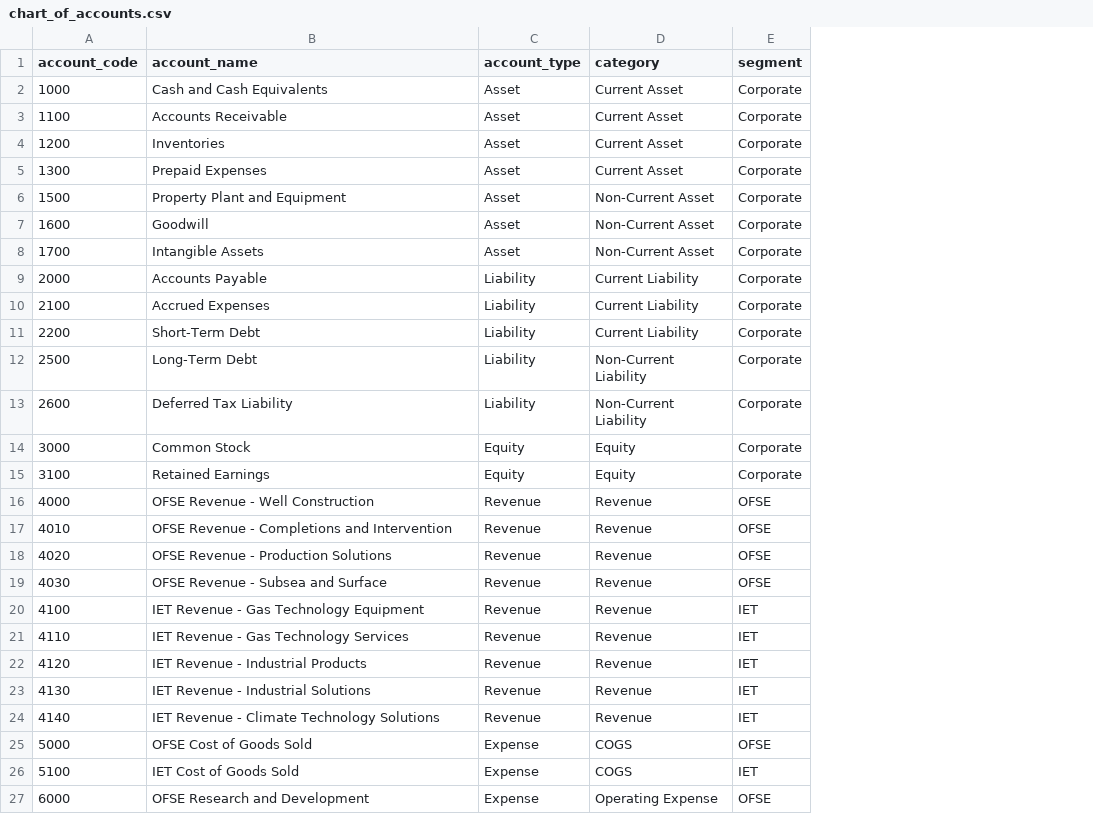
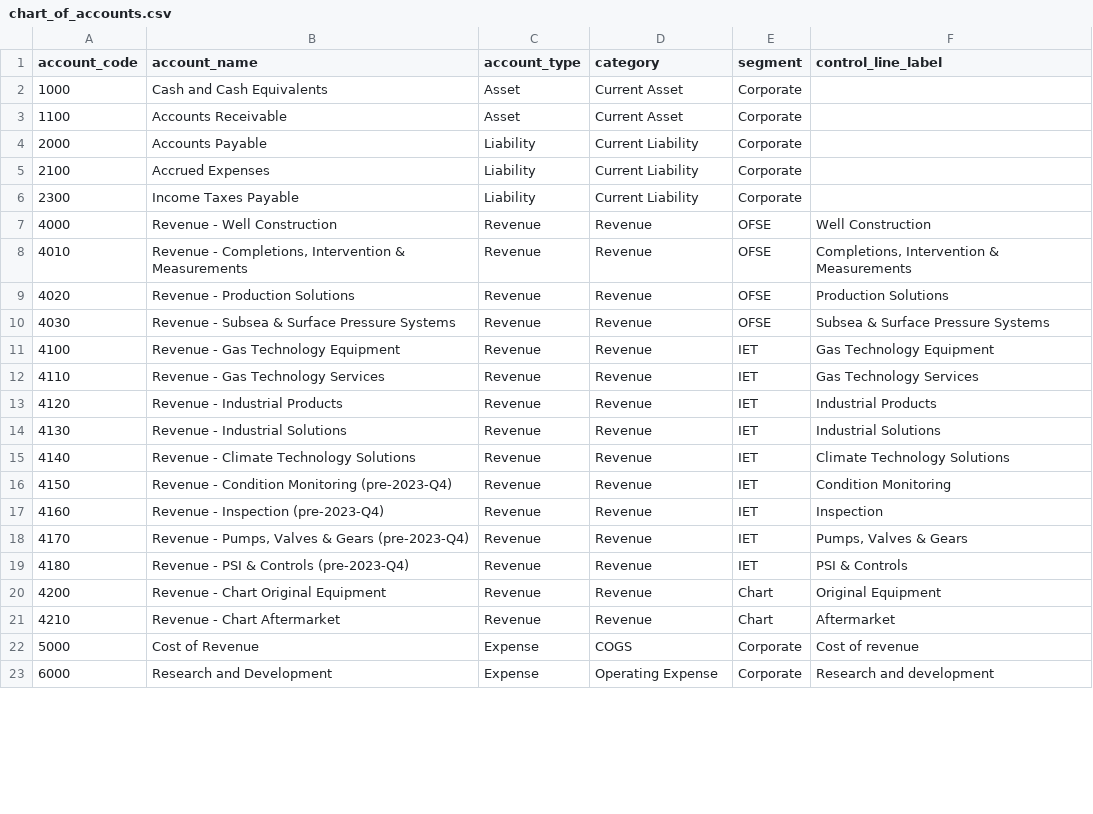
Before and after one commit to hassanm9301/gl-recon-pipeline, a CSV file: seeds/chart_of_accounts.csv, drawn as a sheet; only a part is shown; removed rows and columns are numbered as before the commit, all else as after; the diff covers the shown part only; the diff names each change by its address in the sheet, - before the commit and + after, or states it on an @@ line.

Commit message:
Rebuild on real Baker Hughes control totals (2023-Q1 to 2026-Q3): synthetic GL seeds, recon mart, exceptions model

```diff
--- a/seeds/chart_of_accounts.csv
+++ b/seeds/chart_of_accounts.csv
+column F (control_line_label), rows 7-15: Well Construction | Completions, Intervention & Measurements | Production Solutions | Subsea & Surface Pressure Systems | Gas Technology Equipment | Gas Technology Services | Industrial Products | Industrial Solutions | Climate Technology Solutions; rows 22-23: Cost of revenue | Research and development
-row 4: 1200 | Inventories | Asset | Current Asset | Corporate
-row 5: 1300 | Prepaid Expenses | Asset | Current Asset | Corporate
-row 6: 1500 | Property Plant and Equipment | Asset | Non-Current Asset | Corporate
-row 7: 1600 | Goodwill | Asset | Non-Current Asset | Corporate
-row 8: 1700 | Intangible Assets | Asset | Non-Current Asset | Corporate
-A6 (account_code): 2200
+A6 (account_code): 2300
-B6 (account_name): Short-Term Debt
+B6 (account_name): Income Taxes Payable
-row 12: 2500 | Long-Term Debt | Liability | Non-Current Liability | Corporate
-row 13: 2600 | Deferred Tax Liability | Liability | Non-Current Liability | Corporate
-row 14: 3000 | Common Stock | Equity | Equity | Corporate
-row 15: 3100 | Retained Earnings | Equity | Equity | Corporate
-B7 (account_name): OFSE Revenue - Well Construction
+B7 (account_name): Revenue - Well Construction
-B8 (account_name): OFSE Revenue - Completions and Intervention
+B8 (account_name): Revenue - Completions, Intervention & Measurements
-B9 (account_name): OFSE Revenue - Production Solutions
+B9 (account_name): Revenue - Production Solutions
-B10 (account_name): OFSE Revenue - Subsea and Surface
+B10 (account_name): Revenue - Subsea & Surface Pressure Systems
-B11 (account_name): IET Revenue - Gas Technology Equipment
+B11 (account_name): Revenue - Gas Technology Equipment
-B12 (account_name): IET Revenue - Gas Technology Services
+B12 (account_name): Revenue - Gas Technology Services
-B13 (account_name): IET Revenue - Industrial Products
+B13 (account_name): Revenue - Industrial Products
-B14 (account_name): IET Revenue - Industrial Solutions
+B14 (account_name): Revenue - Industrial Solutions
-B15 (account_name): IET Revenue - Climate Technology Solutions
+B15 (account_name): Revenue - Climate Technology Solutions
+row 16: 4150 | Revenue - Condition Monitoring (pre-2023-Q4) | Revenue | Revenue | IET | Condition Monitoring
+row 17: 4160 | Revenue - Inspection (pre-2023-Q4) | Revenue | Revenue | IET | Inspection
+row 18: 4170 | Revenue - Pumps, Valves & Gears (pre-2023-Q4) | Revenue | Revenue | IET | Pumps, Valves & Gears
+row 19: 4180 | Revenue - PSI & Controls (pre-2023-Q4) | Revenue | Revenue | IET | PSI & Controls
+row 20: 4200 | Revenue - Chart Original Equipment | Revenue | Revenue | Chart | Original Equipment
+row 21: 4210 | Revenue - Chart Aftermarket | Revenue | Revenue | Chart | Aftermarket
-B22 (account_name): OFSE Cost of Goods Sold
+B22 (account_name): Cost of Revenue
-E22 (segment): OFSE
+E22 (segment): Corporate
-row 26: 5100 | IET Cost of Goods Sold | Expense | COGS | IET
-B23 (account_name): OFSE Research and Development
+B23 (account_name): Research and Development
-E23 (segment): OFSE
+E23 (segment): Corporate
```
Also changed, not shown: 2 added rows, 4 removed rows and 8 edited cells elsewhere in this file, seeds/entities.csv, 12 other files.
